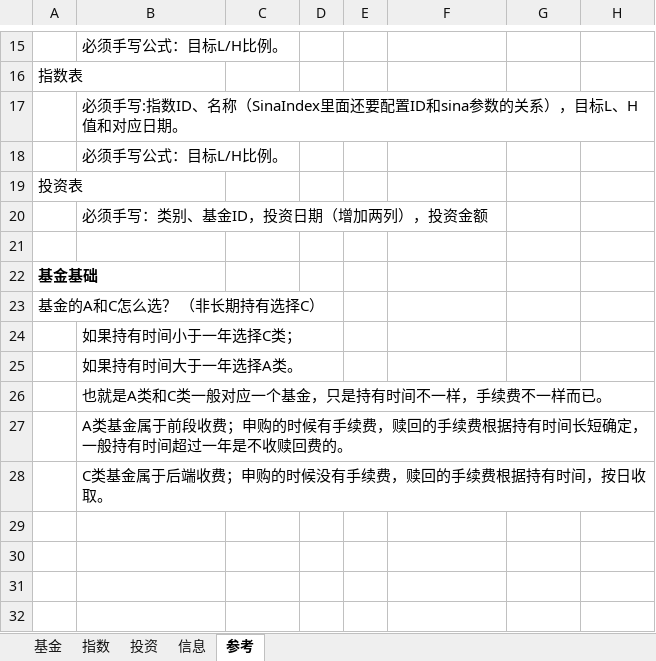
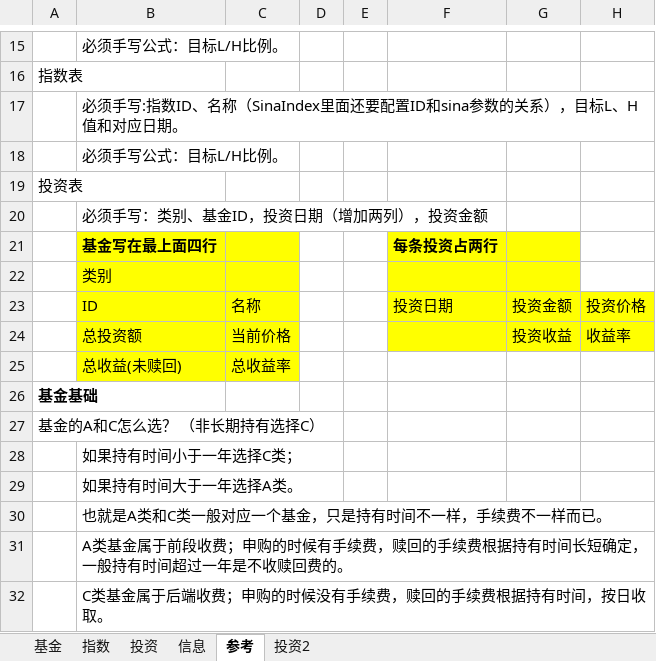
Before and after one commit to sinojelly/FundHelper, an Excel workbook: fund/Jelly_model.xlsx, sheet 参考, drawn as a sheet; only a part is shown, gaps mark what is left out; values as stored, in another font and other column widths than the file's, no borders; the diff names each change by its address in the sheet, - before the commit and + after, or states it on an @@ line.

Commit message:
add InvestSheet2 to support row invest

```diff
--- a/fund/Jelly_model.xlsx (sheet 参考)
+++ b/fund/Jelly_model.xlsx (sheet 参考)
+sheet tab: 投资2
-row 21: (empty)
+row 21:  | 基金写在最上面四行 |  |  |  | 每条投资占两行
-B21:C21 fill: none
+B21:C21 fill: #FFFF00
-F21:G21 fill: none
+F21:G21 fill: #FFFF00
+row 22:  | 类别
+row 23:  | ID | 名称 |  |  | 投资日期 | 投资金额 | 投资价格
+row 24:  | 总投资额 | 当前价格 |  |  |  | 投资收益 | 收益率
+row 25:  | 总收益(未赎回) | 总收益率
```
Also changed, not shown: sheet 基金, sheet 指数, sheet 投资, 2 other files.
